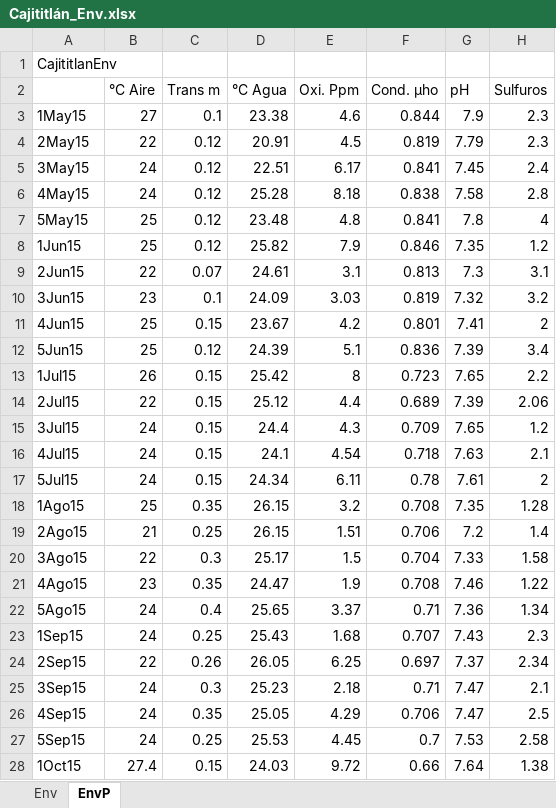
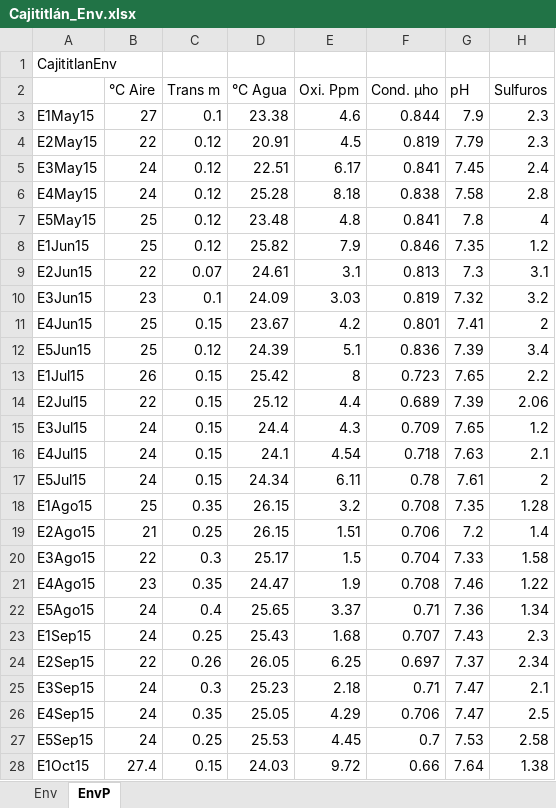
Before and after one commit to criscamoro/CADO, an Excel workbook: datos/Cajititlán_Env.xlsx, sheet EnvP, drawn as a sheet; only a part is shown; values as stored, in another font and other column widths than the file's, no borders; the diff covers the shown part only; the diff names each change by its address in the sheet, - before the commit and + after, or states it on an @@ line.

```diff
--- a/datos/Cajititlán_Env.xlsx (sheet EnvP)
+++ b/datos/Cajititlán_Env.xlsx (sheet EnvP)
-A3: 1May15
+A3: E1May15
-A4: 2May15
+A4: E2May15
-A5: 3May15
+A5: E3May15
-A6: 4May15
+A6: E4May15
-A7: 5May15
+A7: E5May15
-A8: 1Jun15
+A8: E1Jun15
-A9: 2Jun15
+A9: E2Jun15
-A10: 3Jun15
+A10: E3Jun15
-A11: 4Jun15
+A11: E4Jun15
-A12: 5Jun15
+A12: E5Jun15
-A13: 1Jul15
+A13: E1Jul15
-A14: 2Jul15
+A14: E2Jul15
-A15: 3Jul15
+A15: E3Jul15
-A16: 4Jul15
+A16: E4Jul15
-A17: 5Jul15
+A17: E5Jul15
-A18: 1Ago15
+A18: E1Ago15
-A19: 2Ago15
+A19: E2Ago15
-A20: 3Ago15
+A20: E3Ago15
-A21: 4Ago15
+A21: E4Ago15
-A22: 5Ago15
+A22: E5Ago15
-A23: 1Sep15
+A23: E1Sep15
-A24: 2Sep15
+A24: E2Sep15
-A25: 3Sep15
+A25: E3Sep15
-A26: 4Sep15
+A26: E4Sep15
-A27: 5Sep15
+A27: E5Sep15
-A28: 1Oct15
+A28: E1Oct15
```
Also changed, not shown: 259 edited cells elsewhere in this sheet, datos/Cajititlán_Bio.xlsx.
